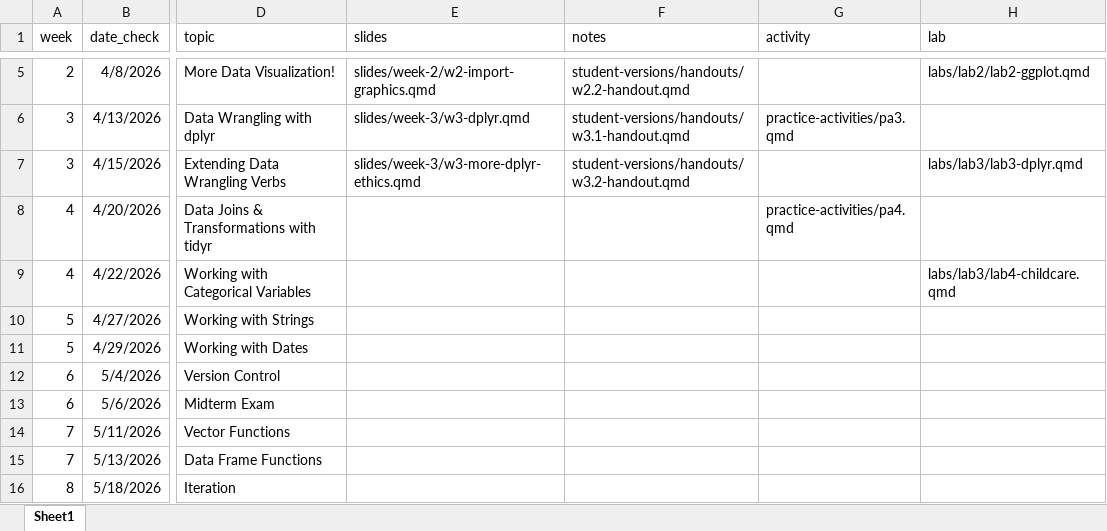
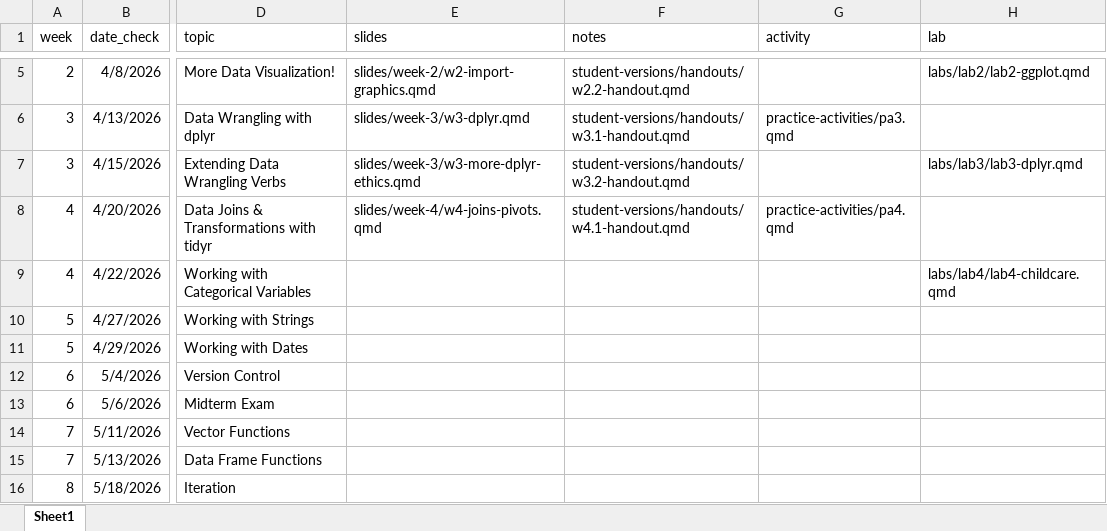
Before and after one commit to manncz/stat331-calpoly-s26, an Excel workbook: stat-331-s26-schedule.xlsx, sheet Sheet1, drawn as a sheet; only a part is shown, gaps mark what is left out; values as stored, in another font and other column widths than the file's, no borders; the diff names each change by its address in the sheet, - before the commit and + after, or states it on an @@ line.

```diff
--- a/stat-331-s26-schedule.xlsx (sheet Sheet1)
+++ b/stat-331-s26-schedule.xlsx (sheet Sheet1)
-E8 (slides): (empty)
+E8 (slides): slides/week-4/w4-joins-pivots.qmd
-F8 (notes): (empty)
+F8 (notes): student-versions/handouts/w4.1-handout.qmd
-H9 (lab): labs/lab3/lab4-childcare.qmd
+H9 (lab): labs/lab4/lab4-childcare.qmd
```
Also changed, not shown: 48 other files.
